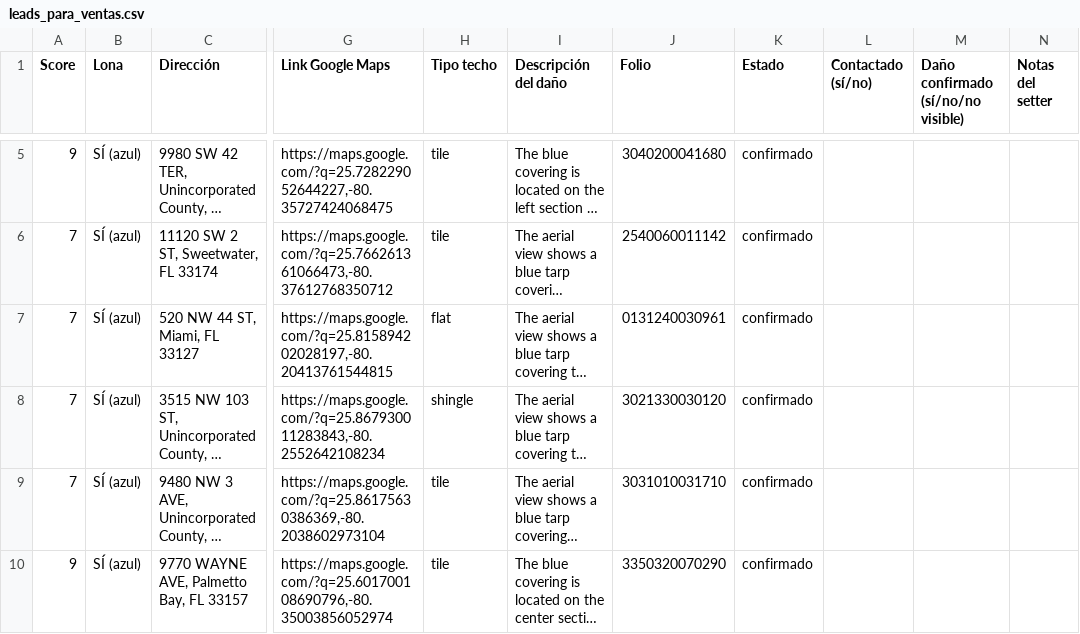
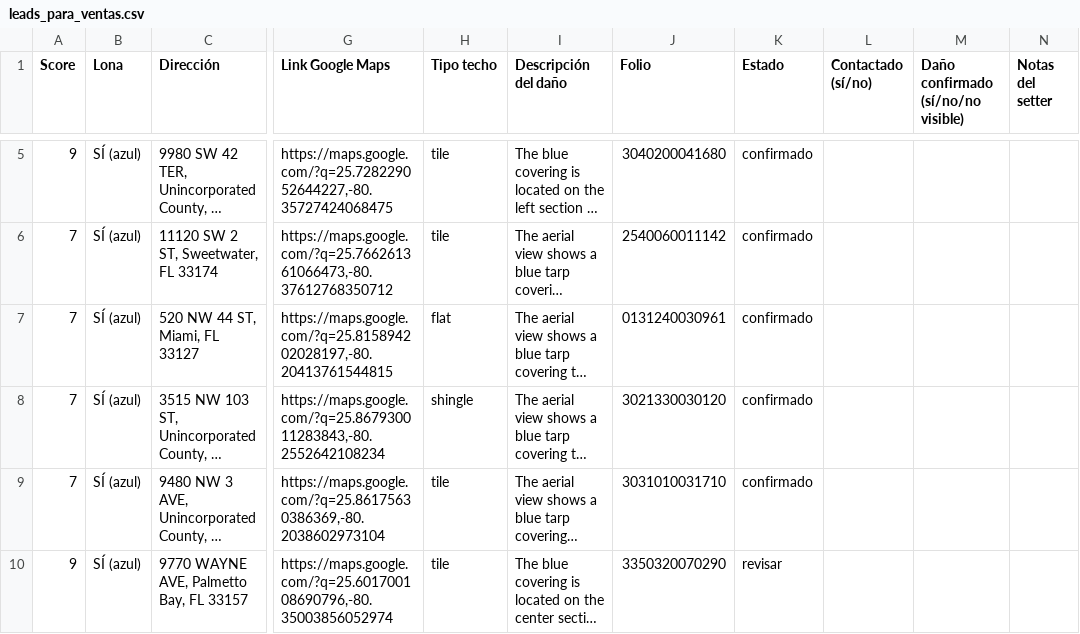
Before and after one commit to Infohpg/ia-search-leads, a CSV file: data/leads_para_ventas.csv, drawn as a sheet; only a part is shown, gaps mark what is left out; long unchanged cells end in …; the diff names each change by its address in the sheet, - before the commit and + after, or states it on an @@ line.

Commit message:
fix: 9770 WAYNE AVE estado confirmado→revisar (verificación visual: casa tapada por árboles)

```diff
--- a/data/leads_para_ventas.csv
+++ b/data/leads_para_ventas.csv
-K10 (Estado): confirmado
+K10 (Estado): revisar
```
